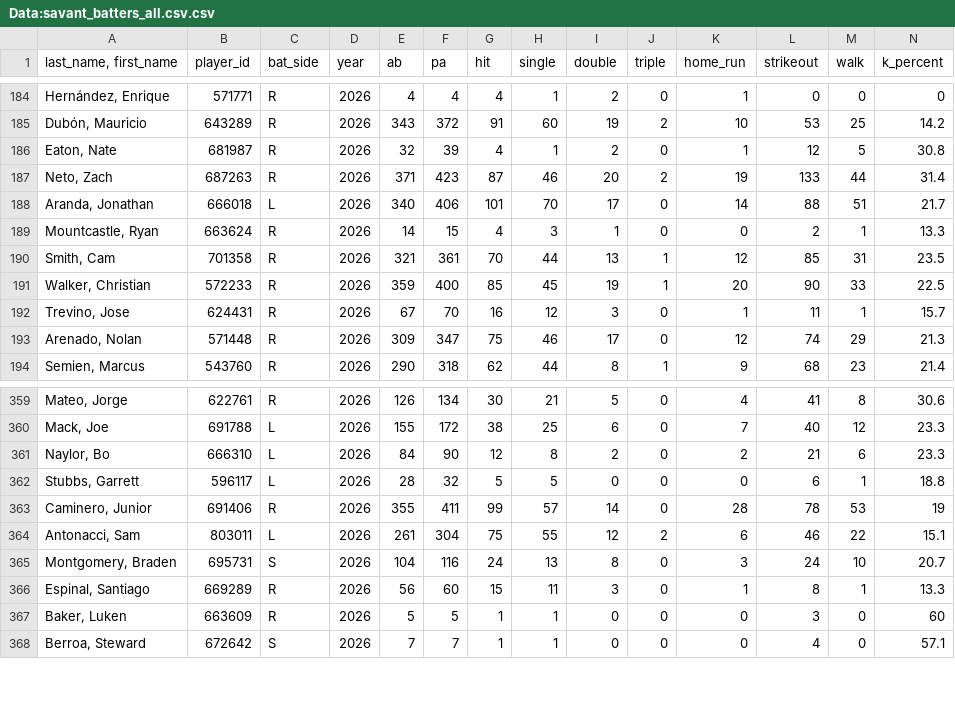
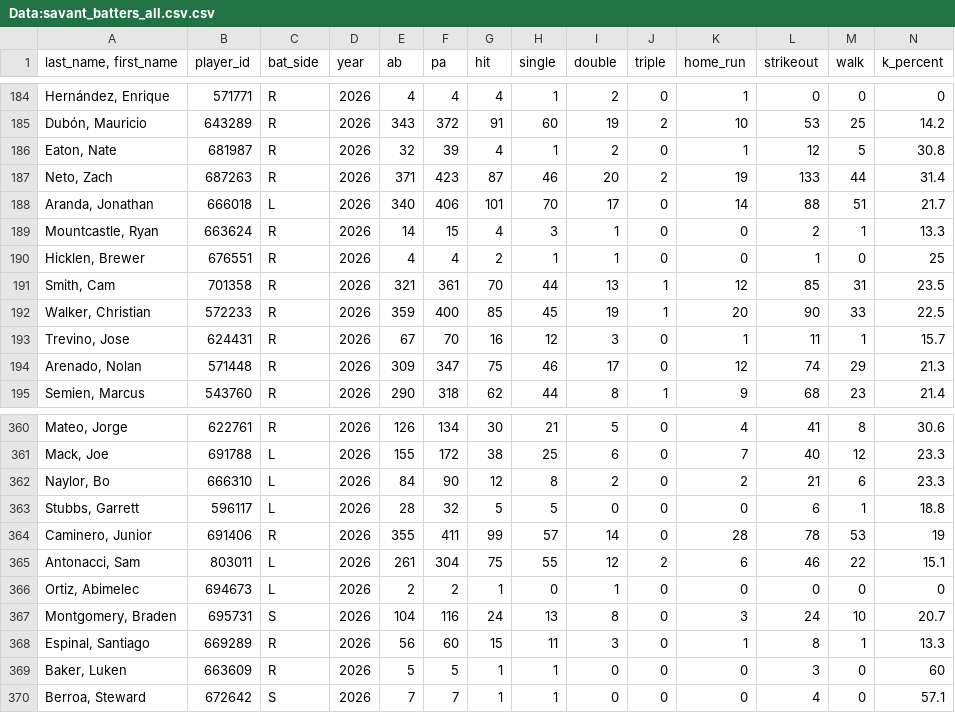
Before and after one commit to Mrbets850/mlb-data-app, a CSV file: Data:savant_batters_all.csv.csv, drawn as a sheet; only a part is shown, gaps mark what is left out; rows hold the shown columns only; the diff names each change by its address in the sheet, - before the commit and + after, or states it on an @@ line.

Commit message:
Auto-refresh Savant data 2026-07-13 20:09Z

```diff
--- a/Data:savant_batters_all.csv.csv
+++ b/Data:savant_batters_all.csv.csv
+row 190: Hicklen, Brewer | 676551 | R | 2026 | 4 | 4 | 2 | 1 | 1 | 0 | 0 | 1 | 0 | 25
+row 366: Ortiz, Abimelec | 694673 | L | 2026 | 2 | 2 | 1 | 0 | 1 | 0 | 0 | 0 | 0 | 0
```
